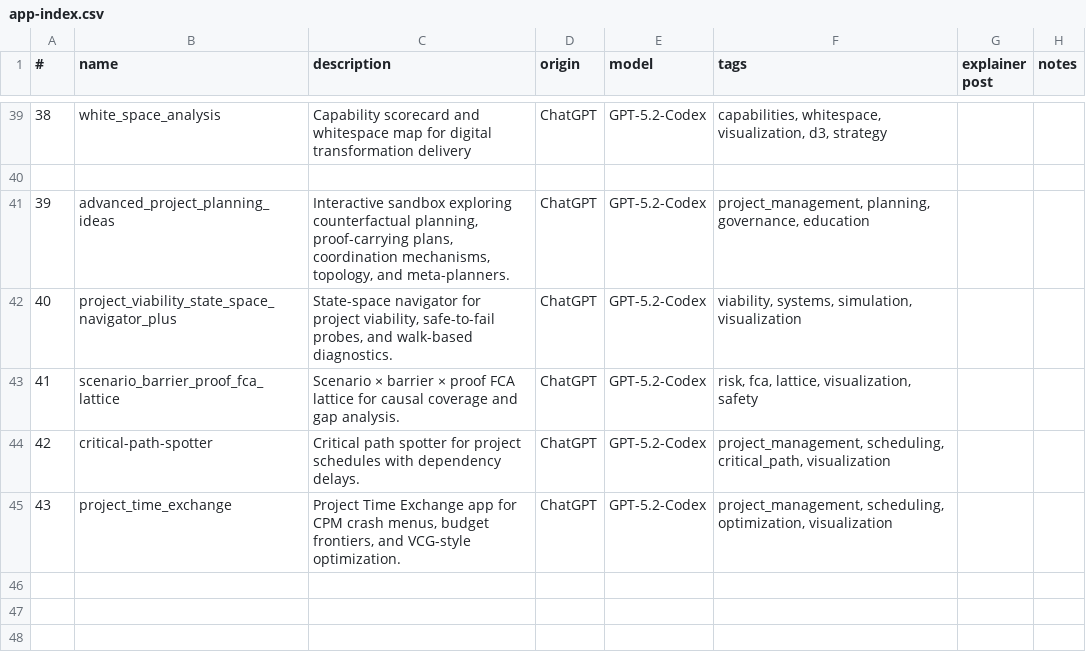
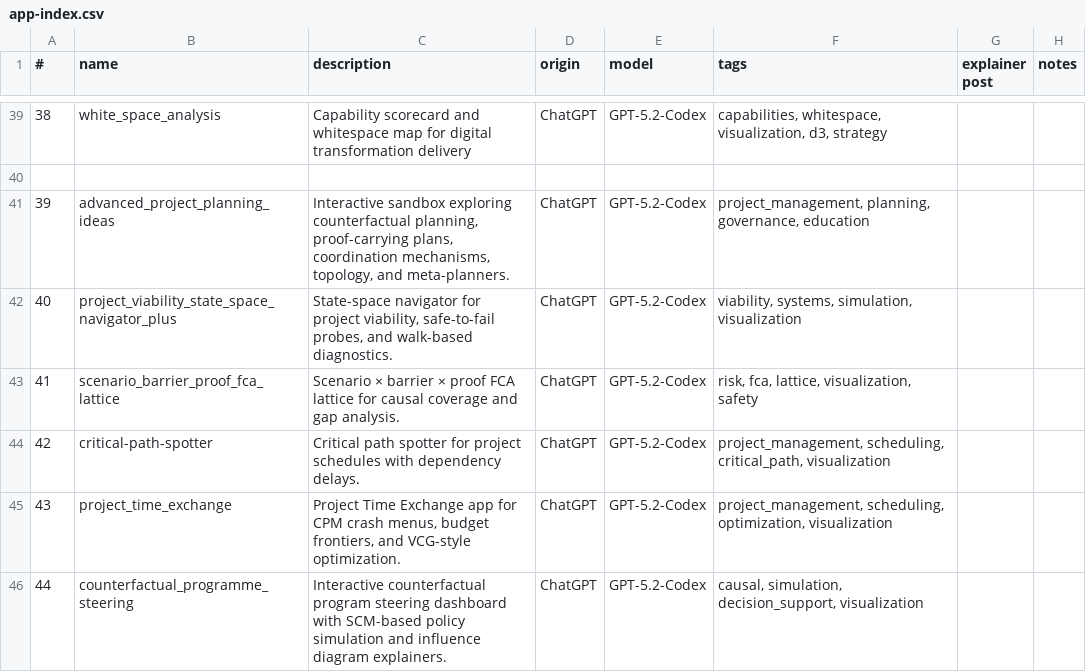
Before and after one commit to lawrencerowland/Project-web-apps, a CSV file: app-index.csv, drawn as a sheet; only a part is shown, gaps mark what is left out.

Commit message:
Add counterfactual programme steering app

```diff
--- a/app-index.csv
+++ b/app-index.csv
@@ -45 +45,2 @@
 43,project_time_exchange,"Project Time Exchange app for CPM crash menus, budget frontiers, and VCG-style optimization.",ChatGPT,GPT-5.2-Codex,"project_management, scheduling, optimization, visualization",,
+44,counterfactual_programme_steering,"Interactive counterfactual program steering dashboard with SCM-based policy simulation and influence diagram explainers.",ChatGPT,GPT-5.2-Codex,"causal, simulation, decision_support, visualization",,
```
Also changed, not shown: 1 other file.
